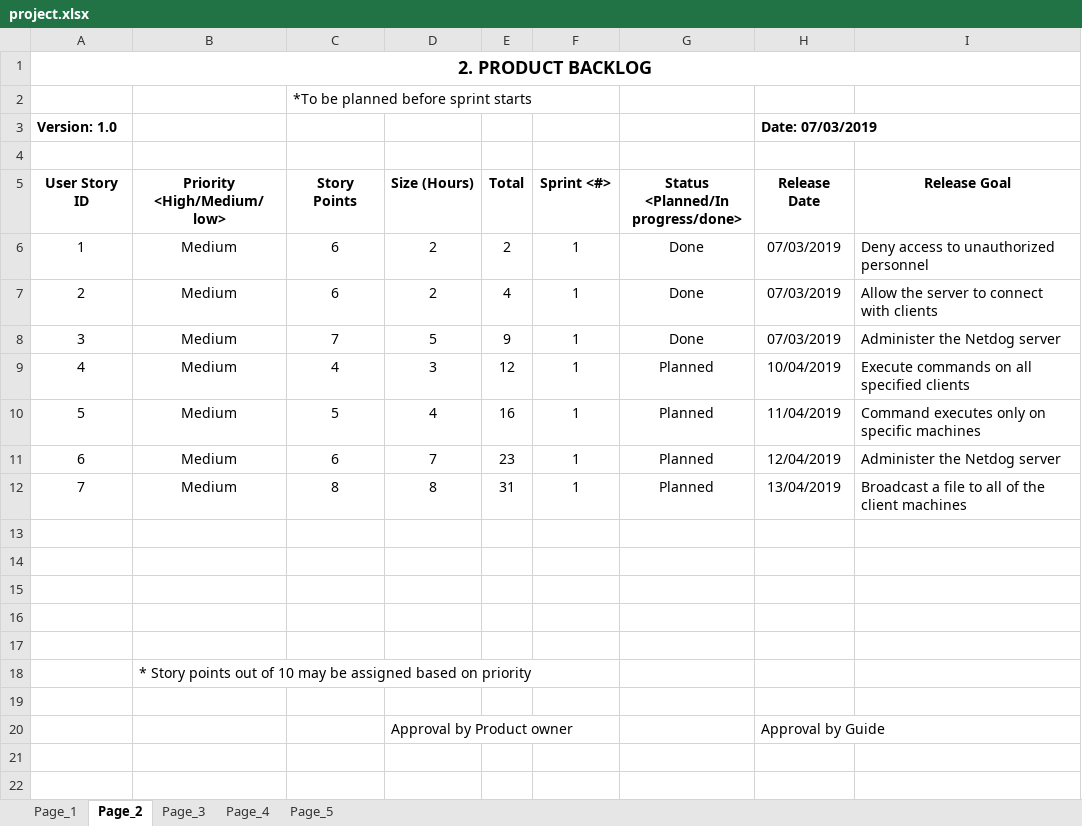
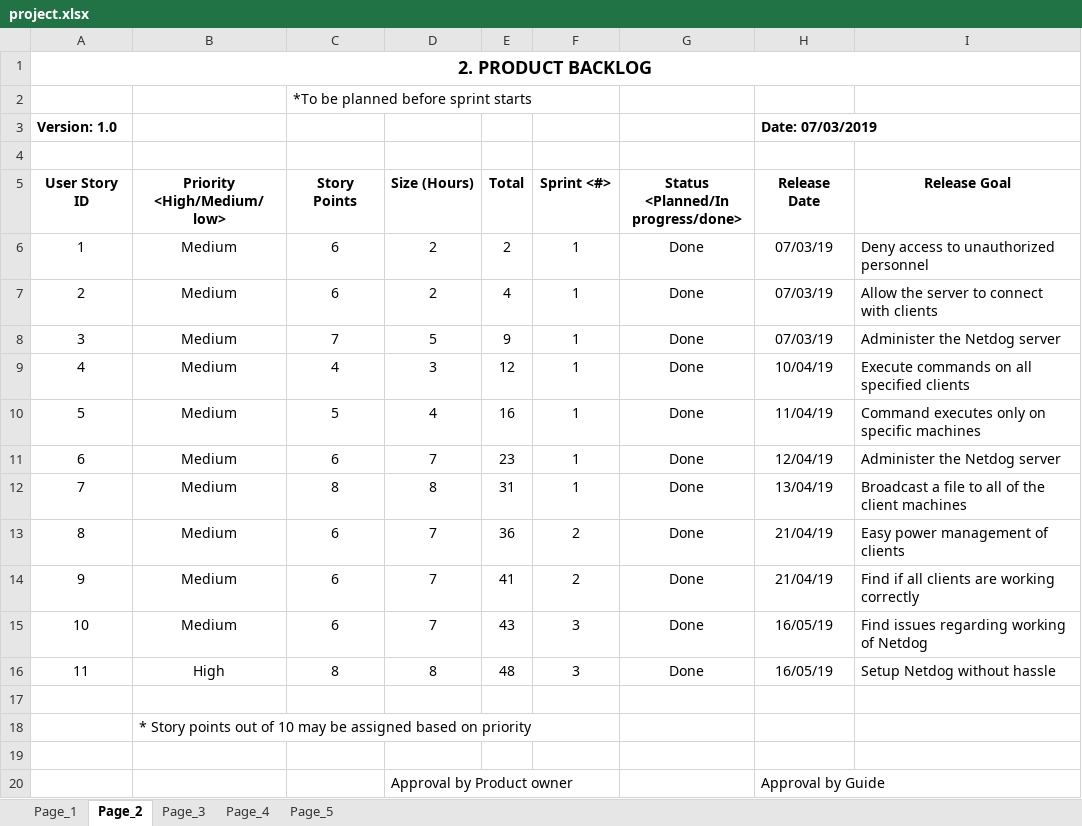
Before and after one commit to karuvally/project_green, an Excel workbook: docs/phase_ii/project.xlsx, sheet Page_2, drawn as a sheet; values as stored, in another font and other column widths than the file's, no borders; the diff names each change by its address in the sheet, - before the commit and + after, or states it on an @@ line.

```diff
--- a/docs/phase_ii/project.xlsx (sheet Page_2)
+++ b/docs/phase_ii/project.xlsx (sheet Page_2)
-H6:H8 (Release Date): 07/03/2019
+H6:H8 (Release Date): 07/03/19
-G9:G12: Planned
+G9:G12: Done
-H9 (Release Date): 10/04/2019
+H9 (Release Date): 10/04/19
-H10 (Release Date): 11/04/2019
+H10 (Release Date): 11/04/19
-H11 (Release Date): 12/04/2019
+H11 (Release Date): 12/04/19
-H12 (Release Date): 13/04/2019
+H12 (Release Date): 13/04/19
-row 13: (empty)
+row 13: 8 | Medium | 6 | 7 | 36 | 2 | Done | 21/04/19 | Easy power management of clients
-row 14: (empty)
+row 14: 9 | Medium | 6 | 7 | 41 | 2 | Done | 21/04/19 | Find if all clients are working correctly
-row 15: (empty)
+row 15: 10 | Medium | 6 | 7 | 43 | 3 | Done | 16/05/19 | Find issues regarding working of Netdog
-row 16: (empty)
+row 16: 11 | High | 8 | 8 | 48 | 3 | Done | 16/05/19 | Setup Netdog without hassle
```
Also changed, not shown: sheet Page_3, sheet Page_1, 1 other file.
